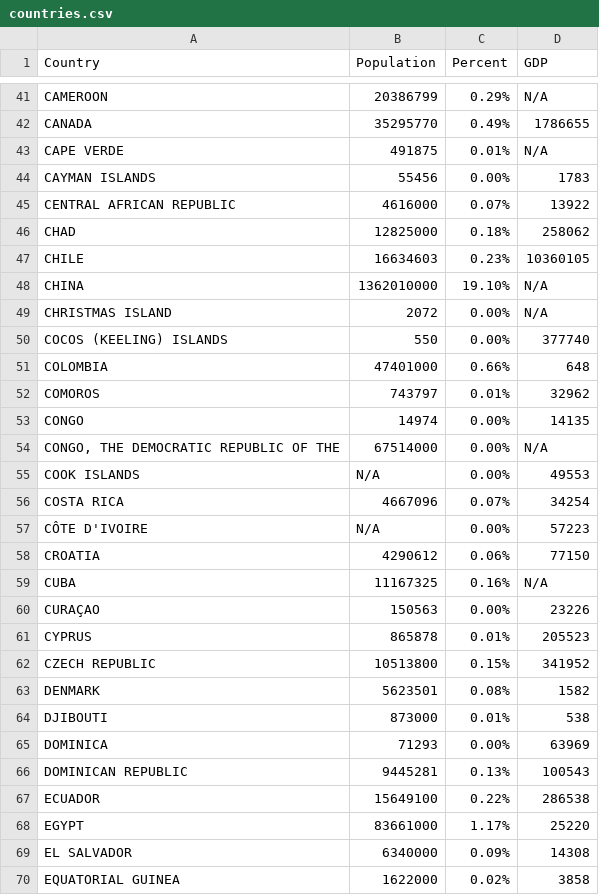
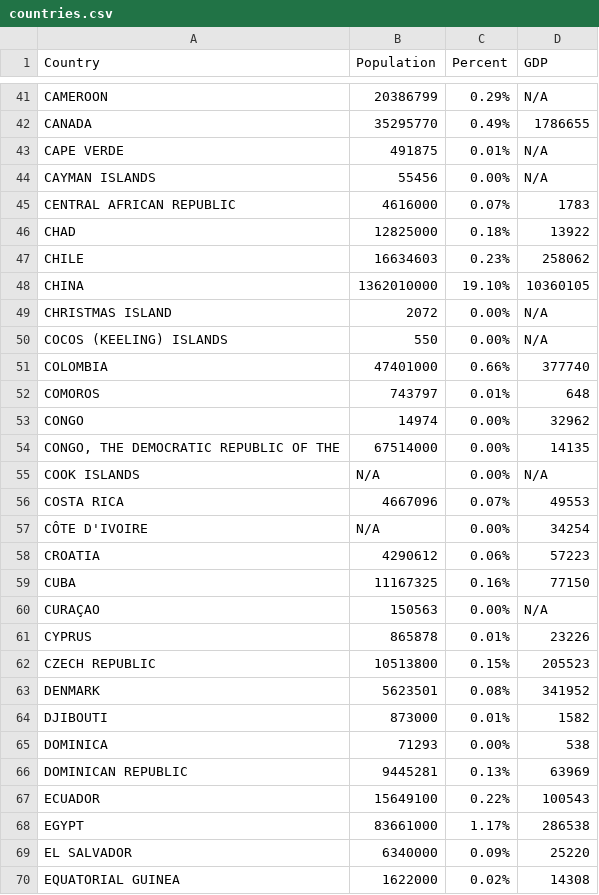
Before and after one commit to EileenLiu/Dataglobe3D, a CSV file: countries.csv, drawn as a sheet; only a part is shown, gaps mark what is left out; the diff covers the shown part only.

```diff
--- a/countries.csv
+++ b/countries.csv
@@ -43,28 +43,28 @@ CANADA,35295770,0.49%,1786655
 CAPE VERDE,491875,0.01%,N/A
-CAYMAN ISLANDS,55456,0.00%,1783
-CENTRAL AFRICAN REPUBLIC,4616000,0.07%,13922
-CHAD,12825000,0.18%,258062
-CHILE,16634603,0.23%,10360105
-CHINA,1362010000,19.10%,N/A
+CAYMAN ISLANDS,55456,0.00%,N/A
+CENTRAL AFRICAN REPUBLIC,4616000,0.07%,1783
+CHAD,12825000,0.18%,13922
+CHILE,16634603,0.23%,258062
+CHINA,1362010000,19.10%,10360105
 CHRISTMAS ISLAND,2072,0.00%,N/A
-COCOS (KEELING) ISLANDS,550,0.00%,377740
-COLOMBIA,47401000,0.66%,648
-COMOROS,743797,0.01%,32962
-CONGO,14974,0.00%,14135
-"CONGO, THE DEMOCRATIC REPUBLIC OF THE",67514000,0.00%,N/A
-COOK ISLANDS,N/A,0.00%,49553
-COSTA RICA,4667096,0.07%,34254
-CÔTE D'IVOIRE,N/A,0.00%,57223
-CROATIA,4290612,0.06%,77150
-CUBA,11167325,0.16%,N/A
-CURAÇAO,150563,0.00%,23226
-CYPRUS,865878,0.01%,205523
-CZECH REPUBLIC,10513800,0.15%,341952
-DENMARK,5623501,0.08%,1582
-DJIBOUTI,873000,0.01%,538
-DOMINICA,71293,0.00%,63969
-DOMINICAN REPUBLIC,9445281,0.13%,100543
-ECUADOR,15649100,0.22%,286538
-EGYPT,83661000,1.17%,25220
-EL SALVADOR,6340000,0.09%,14308
-EQUATORIAL GUINEA,1622000,0.02%,3858
+COCOS (KEELING) ISLANDS,550,0.00%,N/A
+COLOMBIA,47401000,0.66%,377740
+COMOROS,743797,0.01%,648
+CONGO,14974,0.00%,32962
+"CONGO, THE DEMOCRATIC REPUBLIC OF THE",67514000,0.00%,14135
+COOK ISLANDS,N/A,0.00%,N/A
+COSTA RICA,4667096,0.07%,49553
+CÔTE D'IVOIRE,N/A,0.00%,34254
+CROATIA,4290612,0.06%,57223
+CUBA,11167325,0.16%,77150
+CURAÇAO,150563,0.00%,N/A
+CYPRUS,865878,0.01%,23226
+CZECH REPUBLIC,10513800,0.15%,205523
+DENMARK,5623501,0.08%,341952
+DJIBOUTI,873000,0.01%,1582
+DOMINICA,71293,0.00%,538
+DOMINICAN REPUBLIC,9445281,0.13%,63969
+ECUADOR,15649100,0.22%,100543
+EGYPT,83661000,1.17%,286538
+EL SALVADOR,6340000,0.09%,25220
+EQUATORIAL GUINEA,1622000,0.02%,14308
```
Also changed, not shown: 1 added row and 166 edited cells elsewhere in this file, js/countries.csv, 2 other files.
